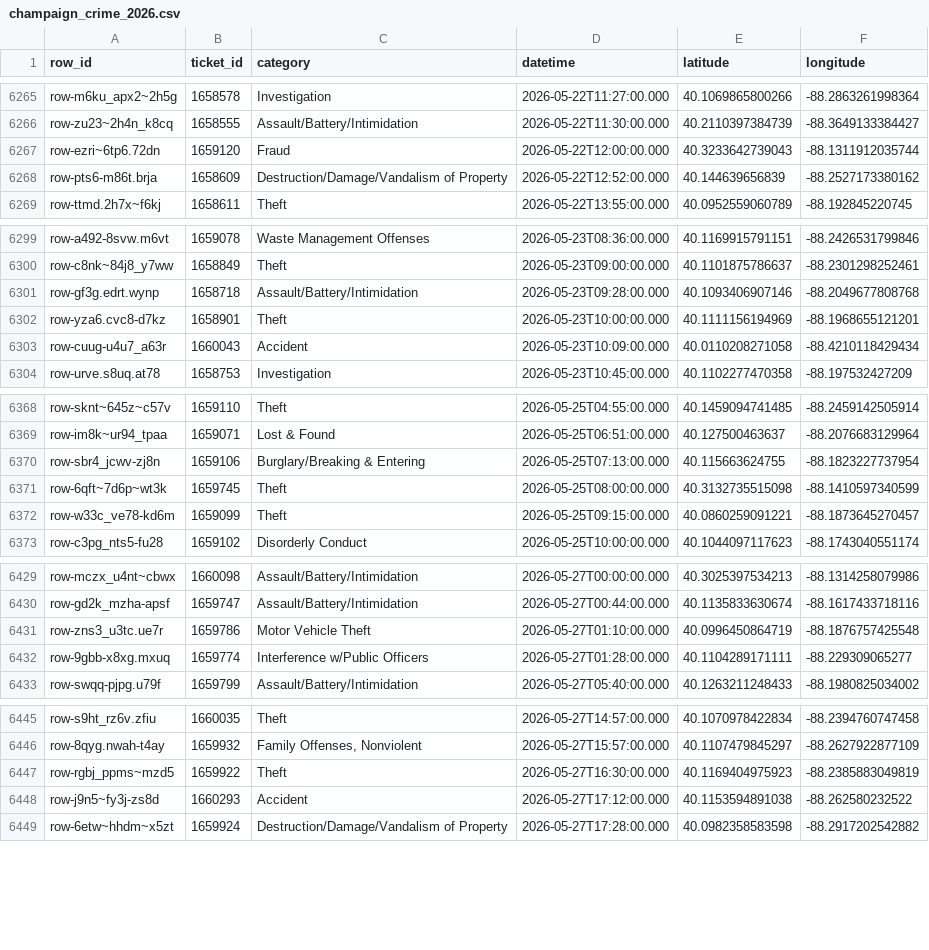
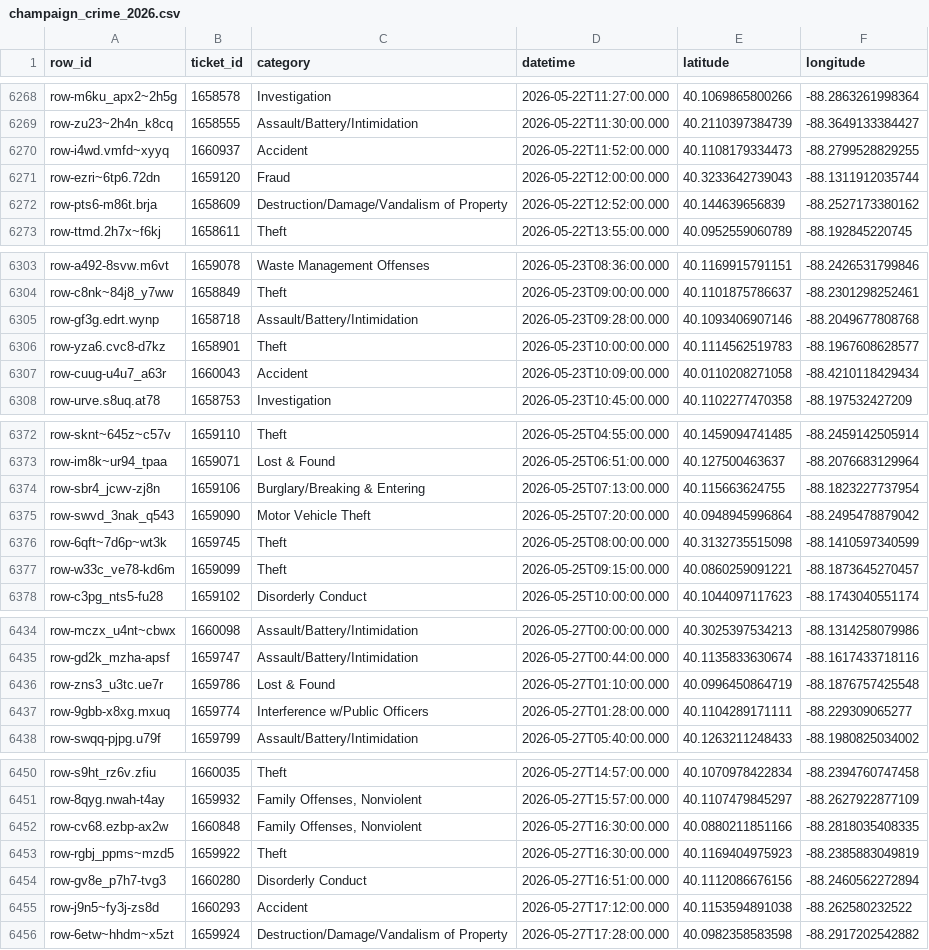
Before and after one commit to YunfanKang/champaign-crime-map, a CSV file: champaign_crime_2026.csv, drawn as a sheet; only a part is shown, gaps mark what is left out; the diff covers the shown part only.

```diff
--- a/champaign_crime_2026.csv
+++ b/champaign_crime_2026.csv
@@ -6266,2 +6269,3 @@ row-m6ku_apx2~2h5g,1658578,Investigation,2026-05-22T11:27:00.000,40.106986580026
 row-zu23~2h4n_k8cq,1658555,Assault/Battery/Intimidation,2026-05-22T11:30:00.000,40.2110397384739,-88.3649133384427
+row-i4wd.vmfd~xyyq,1660937,Accident,2026-05-22T11:52:00.000,40.1108179334473,-88.2799528829255
 row-ezri~6tp6.72dn,1659120,Fraud,2026-05-22T12:00:00.000,40.3233642739043,-88.1311912035744
@@ -6301,3 +6305,3 @@ row-c8nk~84j8_y7ww,1658849,Theft,2026-05-23T09:00:00.000,40.1101875786637,-88.23
 row-gf3g.edrt.wynp,1658718,Assault/Battery/Intimidation,2026-05-23T09:28:00.000,40.1093406907146,-88.2049677808768
-row-yza6.cvc8-d7kz,1658901,Theft,2026-05-23T10:00:00.000,40.1111156194969,-88.1968655121201
+row-yza6.cvc8-d7kz,1658901,Theft,2026-05-23T10:00:00.000,40.1114562519783,-88.1967608628577
 row-cuug-u4u7_a63r,1660043,Accident,2026-05-23T10:09:00.000,40.0110208271058,-88.4210118429434
@@ -6370,2 +6374,3 @@ row-im8k~ur94_tpaa,1659071,Lost & Found,2026-05-25T06:51:00.000,40.127500463637,
 row-sbr4_jcwv-zj8n,1659106,Burglary/Breaking & Entering,2026-05-25T07:13:00.000,40.115663624755,-88.1823227737954
+row-swvd_3nak_q543,1659090,Motor Vehicle Theft,2026-05-25T07:20:00.000,40.0948945996864,-88.2495478879042
 row-6qft~7d6p~wt3k,1659745,Theft,2026-05-25T08:00:00.000,40.3132735515098,-88.1410597340599
@@ -6430,3 +6435,3 @@ row-mczx_u4nt~cbwx,1660098,Assault/Battery/Intimidation,2026-05-27T00:00:00.000,
 row-gd2k_mzha-apsf,1659747,Assault/Battery/Intimidation,2026-05-27T00:44:00.000,40.1135833630674,-88.1617433718116
-row-zns3_u3tc.ue7r,1659786,Motor Vehicle Theft,2026-05-27T01:10:00.000,40.0996450864719,-88.1876757425548
+row-zns3_u3tc.ue7r,1659786,Lost & Found,2026-05-27T01:10:00.000,40.0996450864719,-88.1876757425548
 row-9gbb-x8xg.mxuq,1659774,Interference w/Public Officers,2026-05-27T01:28:00.000,40.1104289171111,-88.229309065277
@@ -6446,3 +6451,5 @@ row-s9ht_rz6v.zfiu,1660035,Theft,2026-05-27T14:57:00.000,40.1070978422834,-88.23
 row-8qyg.nwah-t4ay,1659932,"Family Offenses, Nonviolent",2026-05-27T15:57:00.000,40.1107479845297,-88.2627922877109
+row-cv68.ezbp-ax2w,1660848,"Family Offenses, Nonviolent",2026-05-27T16:30:00.000,40.0880211851166,-88.2818035408335
 row-rgbj_ppms~mzd5,1659922,Theft,2026-05-27T16:30:00.000,40.1169404975923,-88.2385883049819
+row-gv8e_p7h7-tvg3,1660280,Disorderly Conduct,2026-05-27T16:51:00.000,40.1112086676156,-88.2460562272894
 row-j9n5~fy3j-zs8d,1660293,Accident,2026-05-27T17:12:00.000,40.1153594891038,-88.262580232522
```
Also changed, not shown: 16 added rows elsewhere in this file, 3 other files.
